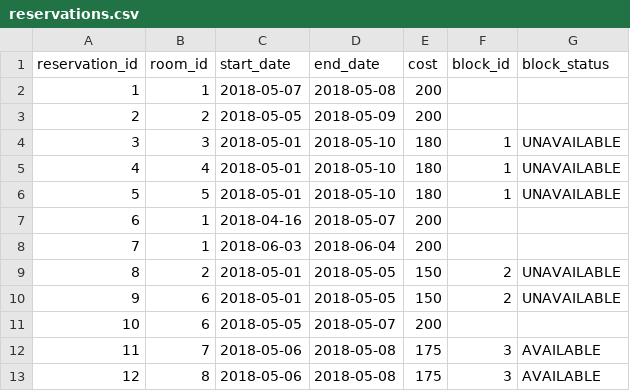
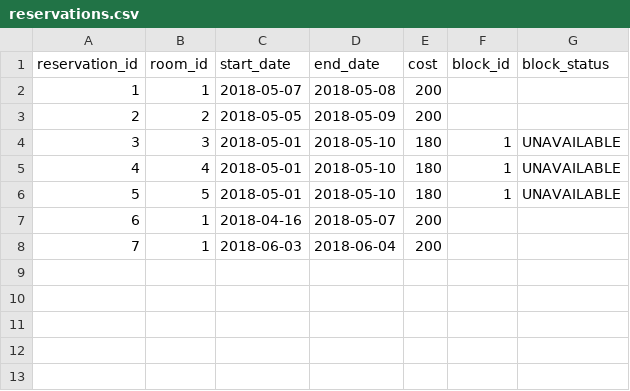
Before and after one commit to lillers1122/hotel, a CSV file: support/reservations.csv, drawn as a sheet; the diff names each change by its address in the sheet, - before the commit and + after, or states it on an @@ line.

Commit message:
tests and test CSVs updated with hard-coded block and reservations; formatting cleaned up, comments added for organization and better readability, tests pass at 97p test coverage; not currently testing for rewriting CSVs

```diff
--- a/support/reservations.csv
+++ b/support/reservations.csv
-row 9: 8 | 2 | 2018-05-01 | 2018-05-05 | 150 | 2 | UNAVAILABLE
-row 10: 9 | 6 | 2018-05-01 | 2018-05-05 | 150 | 2 | UNAVAILABLE
-row 11: 10 | 6 | 2018-05-05 | 2018-05-07 | 200
-row 12: 11 | 7 | 2018-05-06 | 2018-05-08 | 175 | 3 | AVAILABLE
-row 13: 12 | 8 | 2018-05-06 | 2018-05-08 | 175 | 3 | AVAILABLE
```
Also changed, not shown: 11 other files.
